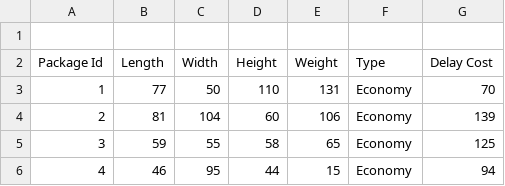
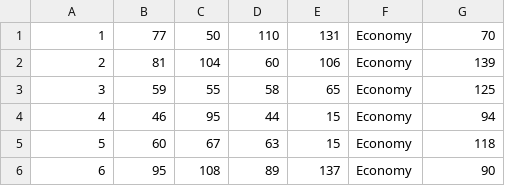
Before and after one commit to Tanmay7404/Supply-Chain-Optimization-Inter-IIT, a CSV file: Dummy_Data.csv, drawn as a sheet; only a part is shown; the shorter side is filled out with more unchanged rows.

```diff
--- a/Dummy_Data.csv
+++ b/Dummy_Data.csv
@@ -1,3 +1 @@
-
-Package Id,Length,Width,Height,Weight,Type,Delay Cost
 1,77,50,110,131,Economy,70
```
Also changed, not shown: output.csv, 2 other files.
